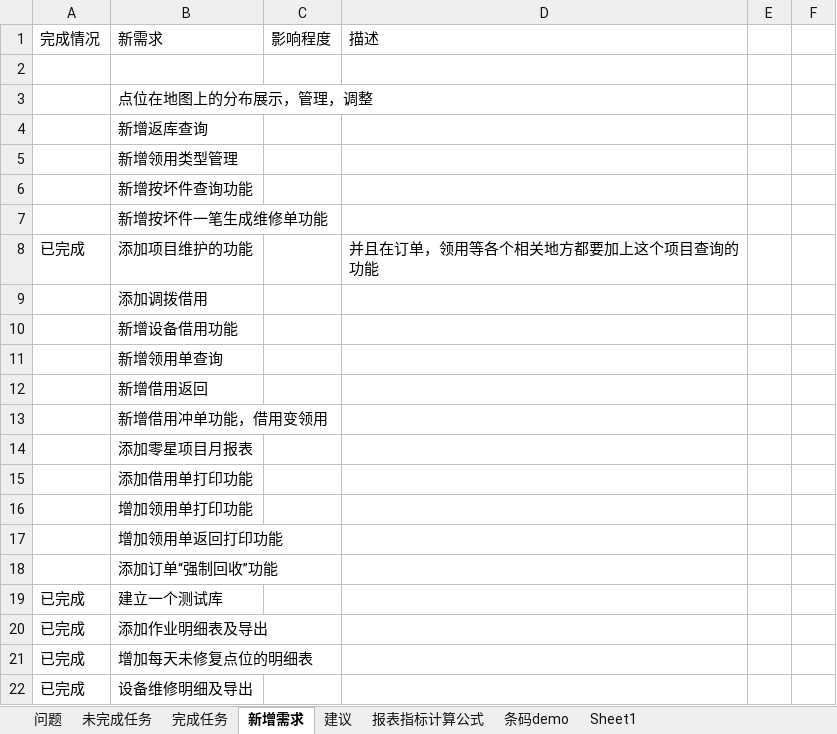
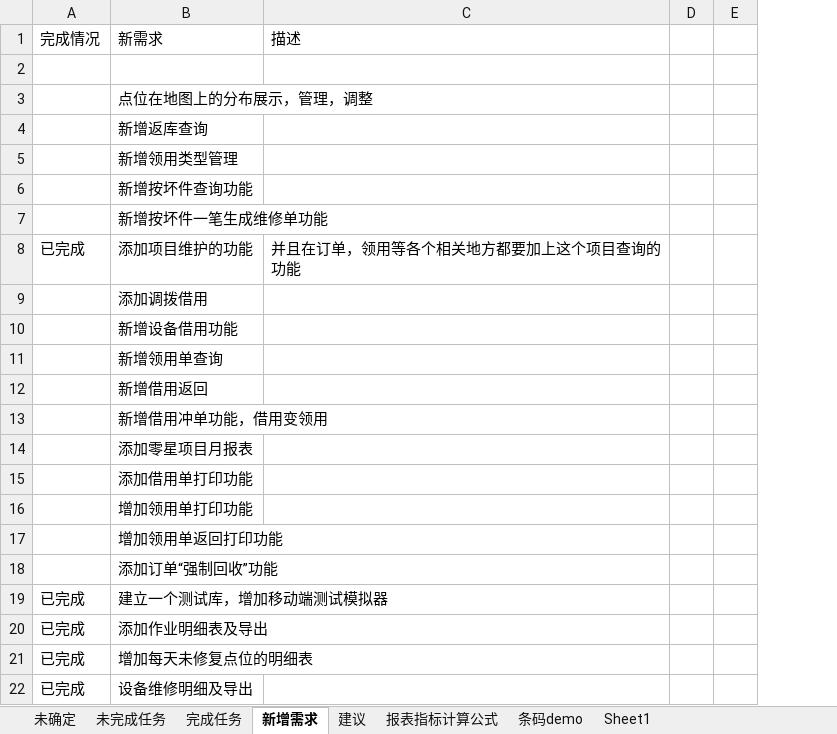
Before and after one commit to mawujun1234/leon1.0, an Excel workbook: ems/document/新格式任务列表.xlsx, sheet 新增需求, drawn as a sheet; only a part is shown; values as stored, in another font and other column widths than the file's, no borders; the diff names each change by its address in the sheet, - before the commit and + after, or states it on an @@ line.

```diff
--- a/ems/document/新格式任务列表.xlsx (sheet 新增需求)
+++ b/ems/document/新格式任务列表.xlsx (sheet 新增需求)
-sheet tab: 问题
+sheet tab: 未确定
-column C, row 1: 影响程度
-B19: 建立一个测试库
+B19: 建立一个测试库，增加移动端测试模拟器
```
Also changed, not shown: sheet 未完成任务, sheet 完成任务, sheet 未确定, sheet Sheet1, charts or pictures, 45 other files.
